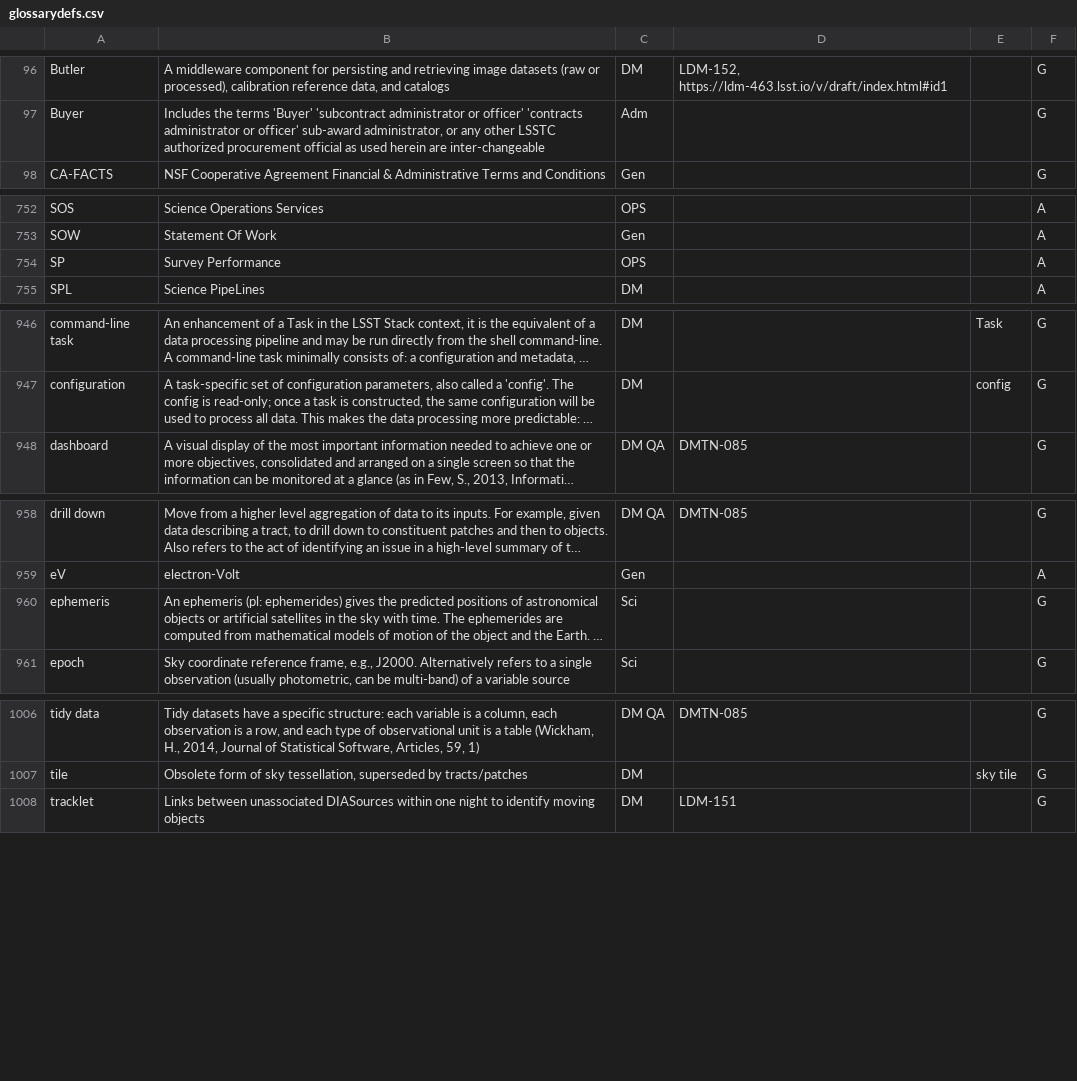
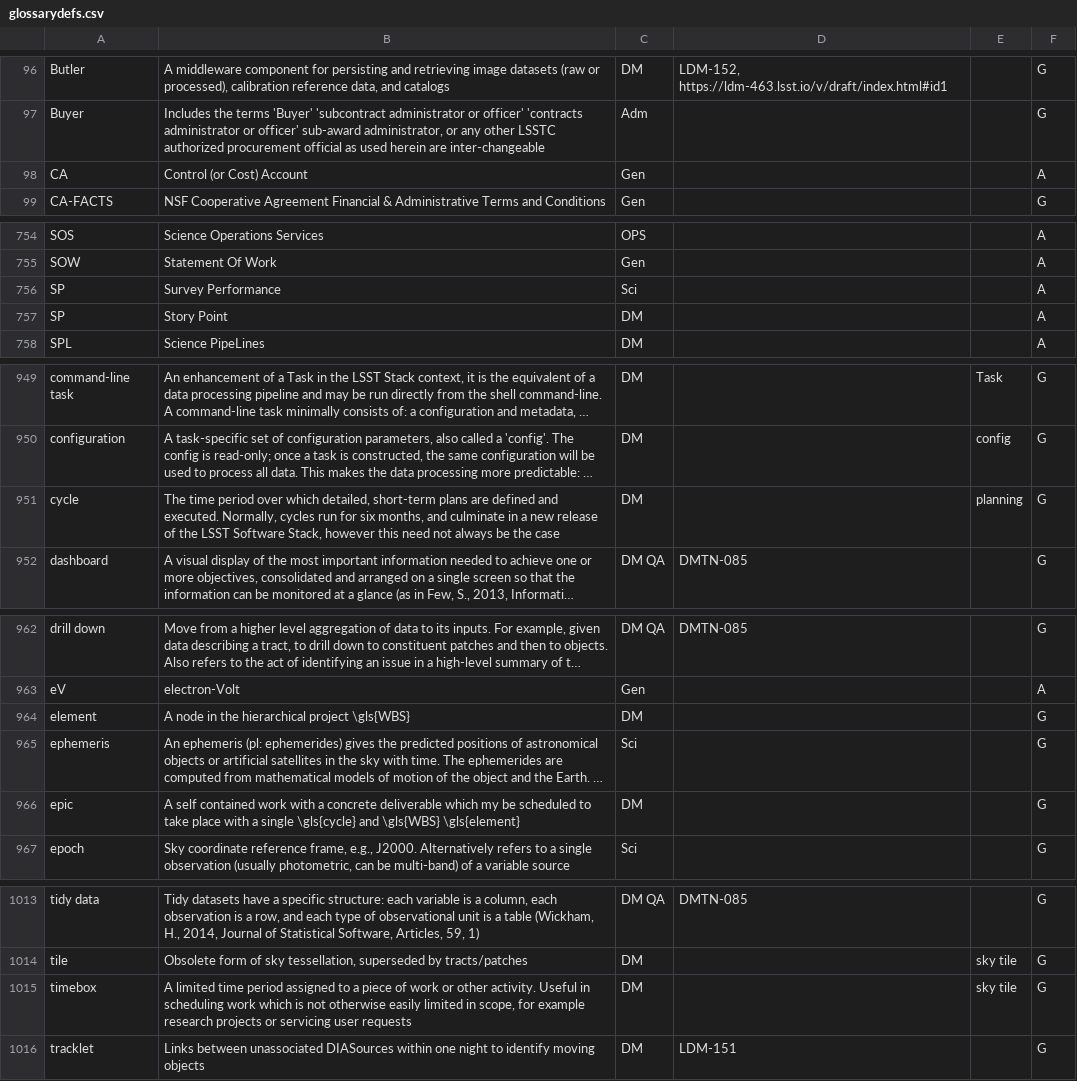
Before and after one commit to lsst/lsst-texmf, a CSV file: etc/glossarydefs.csv, drawn as a sheet; only a part is shown, gaps mark what is left out; long unchanged cells end in …; addresses are those after the commit; the diff covers the shown part only; the diff names each change by its address in the sheet, - before the commit and + after, or states it on an @@ line.

Commit message:
preops glossary

```diff
--- a/etc/glossarydefs.csv
+++ b/etc/glossarydefs.csv
+row 98: CA | Control (or Cost) Account | Gen |  |  | A
-C756: OPS
+C756: Sci
+row 757: SP | Story Point | DM |  |  | A
+row 951: cycle | The time period over which detailed, short-term plans are defined and executed. Normally, cycles run for six months, and culminate in a new release of the LSST Software Stack, however this need not always be the case | DM |  | planning | G
+row 964: element | A node in the hierarchical project \gls{WBS} | DM |  |  | G
+row 966: epic | A self contained work with a concrete deliverable which my be scheduled to take place with a single \gls{cycle} and \gls{WBS} \gls{element} | DM |  |  | G
+row 1015: timebox | A limited time period assigned to a piece of work or other activity. Useful in scheduling work which is not otherwise easily limited in scope, for example research projects or servicing user requests | DM |  | sky tile | G
```
Also changed, not shown: 2 added rows elsewhere in this file.
